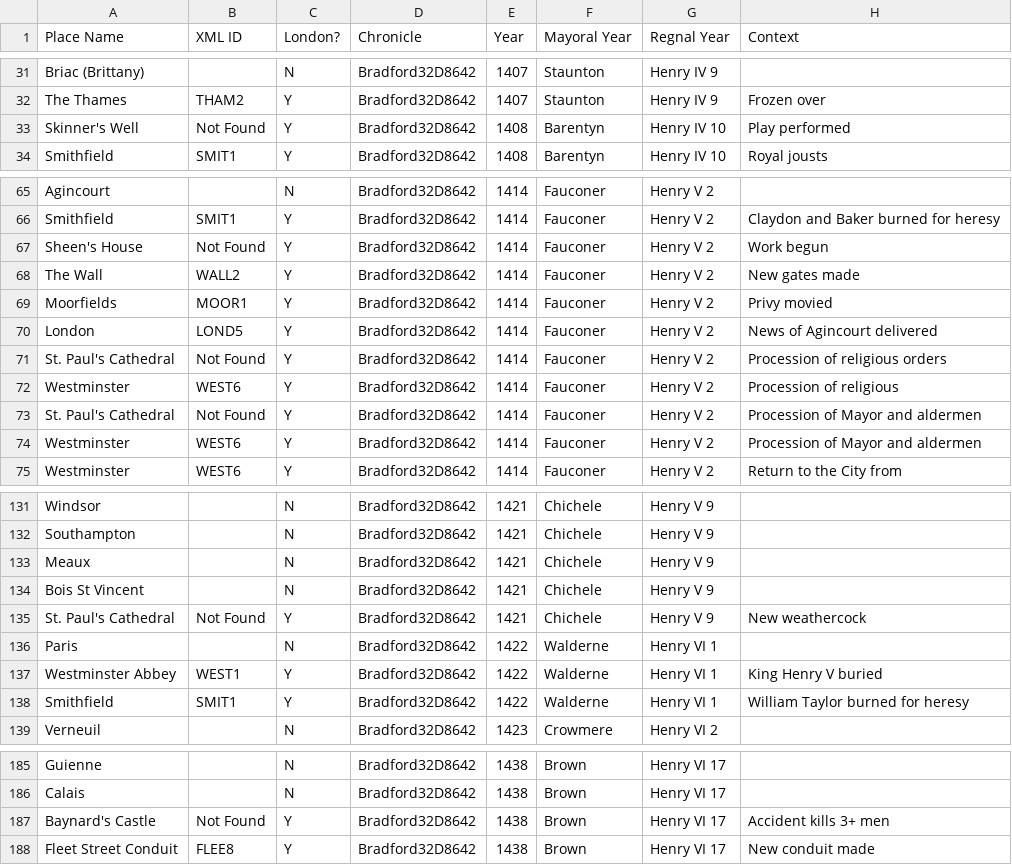
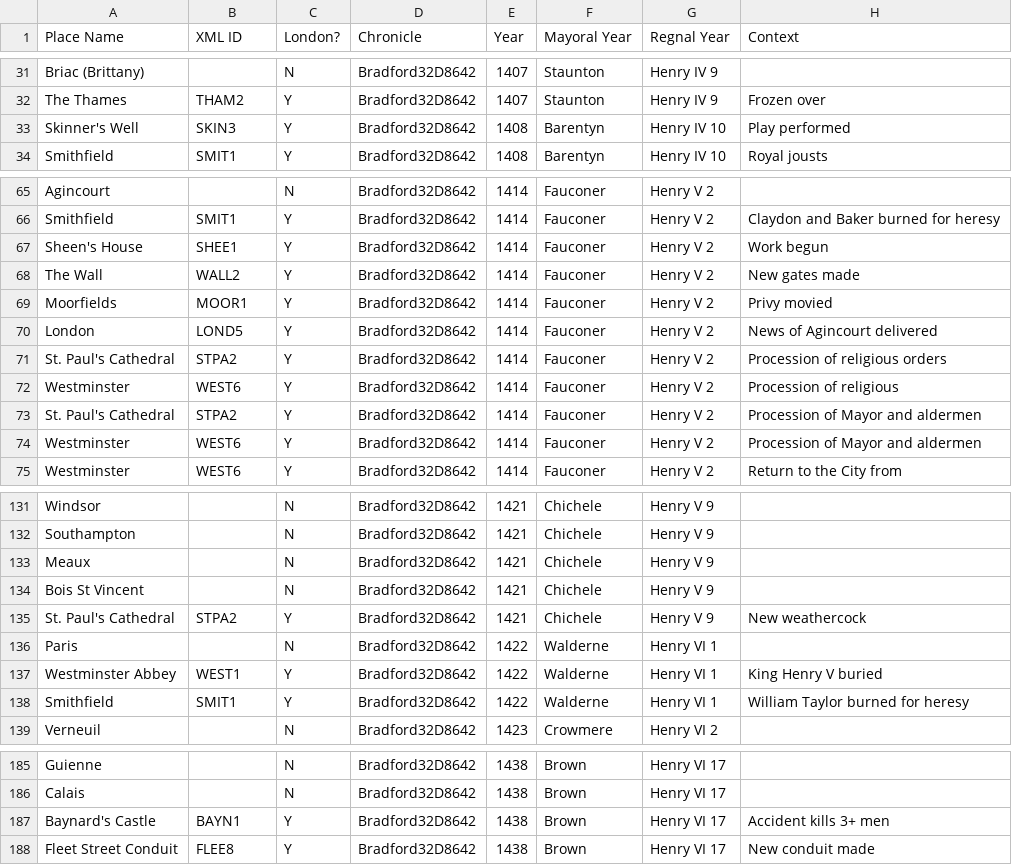
Before and after one commit to DigitalCarleton/london_chronicles, a CSV file: Bradford32D8642-reformatted.csv, drawn as a sheet; only a part is shown, gaps mark what is left out.

```diff
--- a/Bradford32D8642-reformatted.csv
+++ b/Bradford32D8642-reformatted.csv
@@ -32,3 +32,3 @@ Briac (Brittany),,N,Bradford32D8642,1407,Staunton,Henry IV 9,
 The Thames,THAM2,Y,Bradford32D8642,1407,Staunton,Henry IV 9,Frozen over
-Skinner's Well,Not Found,Y,Bradford32D8642,1408,Barentyn,Henry IV 10,Play performed
+Skinner's Well,SKIN3,Y,Bradford32D8642,1408,Barentyn,Henry IV 10,Play performed
 Smithfield,SMIT1,Y,Bradford32D8642,1408,Barentyn,Henry IV 10,Royal jousts
@@ -66,3 +66,3 @@ Agincourt,,N,Bradford32D8642,1414,Fauconer,Henry V 2,
 Smithfield,SMIT1,Y,Bradford32D8642,1414,Fauconer,Henry V 2,Claydon and Baker burned for heresy
-Sheen's House,Not Found,Y,Bradford32D8642,1414,Fauconer,Henry V 2,Work begun
+Sheen's House,SHEE1,Y,Bradford32D8642,1414,Fauconer,Henry V 2,Work begun
 The Wall,WALL2,Y,Bradford32D8642,1414,Fauconer,Henry V 2,New gates made
@@ -70,5 +70,5 @@ Moorfields,MOOR1,Y,Bradford32D8642,1414,Fauconer,Henry V 2,Privy movied
 London,LOND5,Y,Bradford32D8642,1414,Fauconer,Henry V 2,News of Agincourt delivered
-St. Paul's Cathedral,Not Found,Y,Bradford32D8642,1414,Fauconer,Henry V 2,Procession of religious orders
+St. Paul's Cathedral,STPA2,Y,Bradford32D8642,1414,Fauconer,Henry V 2,Procession of religious orders
 Westminster,WEST6,Y,Bradford32D8642,1414,Fauconer,Henry V 2,Procession of religious
-St. Paul's Cathedral,Not Found,Y,Bradford32D8642,1414,Fauconer,Henry V 2,Procession of Mayor and aldermen
+St. Paul's Cathedral,STPA2,Y,Bradford32D8642,1414,Fauconer,Henry V 2,Procession of Mayor and aldermen
 Westminster,WEST6,Y,Bradford32D8642,1414,Fauconer,Henry V 2,Procession of Mayor and aldermen
@@ -134,3 +134,3 @@ Meaux,,N,Bradford32D8642,1421,Chichele,Henry V 9,
 Bois St Vincent,,N,Bradford32D8642,1421,Chichele,Henry V 9,
-St. Paul's Cathedral,Not Found,Y,Bradford32D8642,1421,Chichele,Henry V 9,New weathercock
+St. Paul's Cathedral,STPA2,Y,Bradford32D8642,1421,Chichele,Henry V 9,New weathercock
 Paris,,N,Bradford32D8642,1422,Walderne,Henry VI 1,
@@ -186,3 +186,3 @@ Guienne,,N,Bradford32D8642,1438,Brown,Henry VI 17,
 Calais,,N,Bradford32D8642,1438,Brown,Henry VI 17,
-Baynard's Castle,Not Found,Y,Bradford32D8642,1438,Brown,Henry VI 17,Accident kills 3+ men
+Baynard's Castle,BAYN1,Y,Bradford32D8642,1438,Brown,Henry VI 17,Accident kills 3+ men
 Fleet Street Conduit,FLEE8,Y,Bradford32D8642,1438,Brown,Henry VI 17,New conduit made
```
Also changed, not shown: 1 other file.
